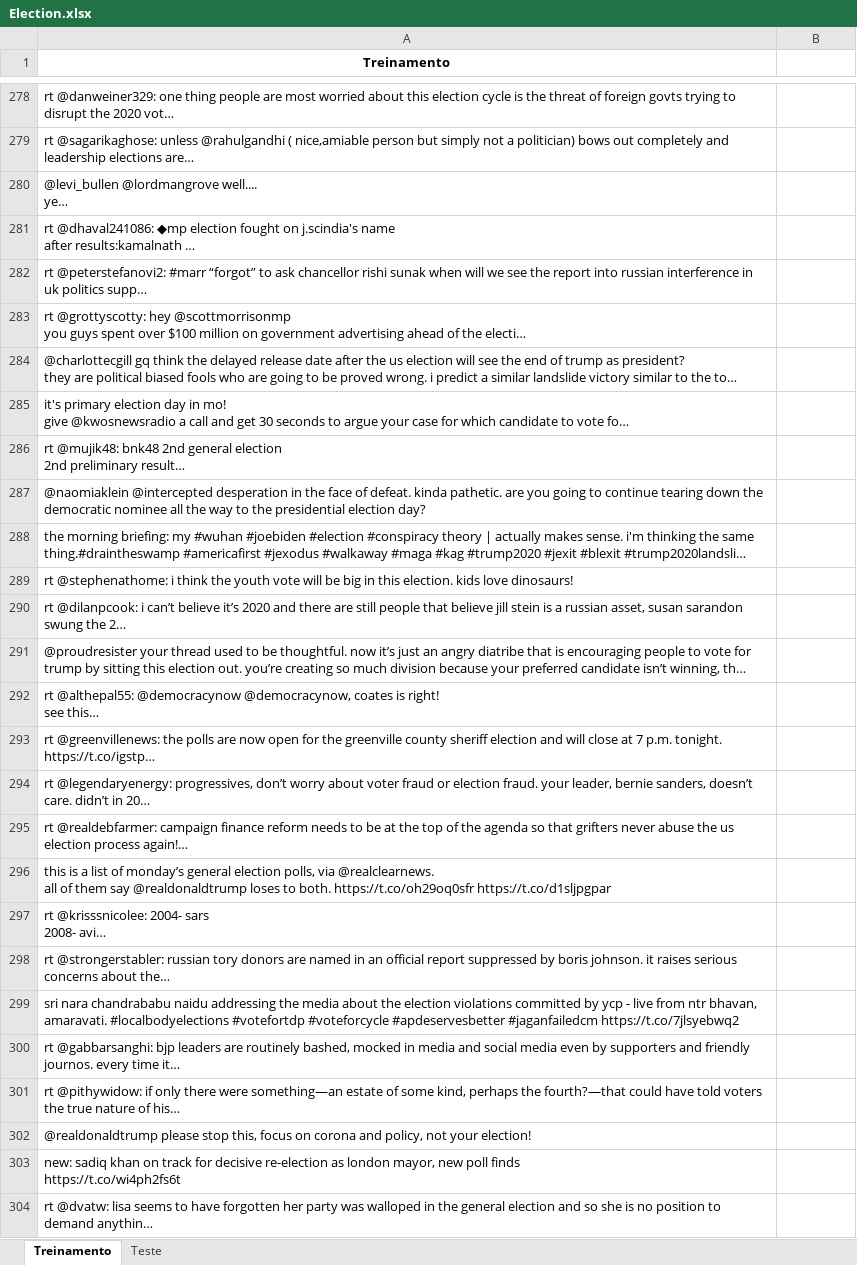
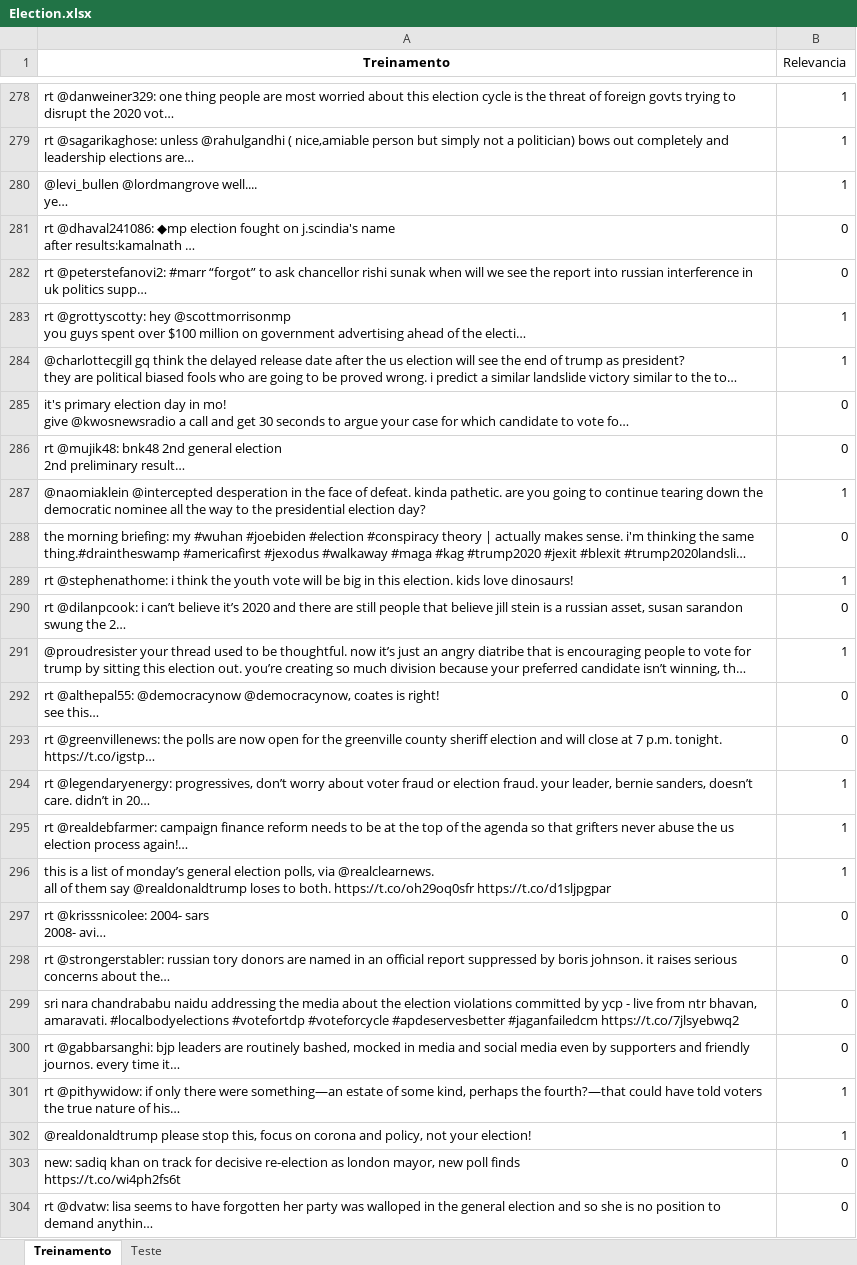
Before and after one commit to DiegoSaragozaSilva/CDADOS-P1, an Excel workbook: Election.xlsx, sheet Treinamento, drawn as a sheet; only a part is shown, gaps mark what is left out; long unchanged cells end in …; values as stored, in another font and other column widths than the file's, no borders; the diff covers the shown part only; the diff names each change by its address in the sheet, - before the commit and + after, or states it on an @@ line.

```diff
--- a/Election.xlsx (sheet Treinamento)
+++ b/Election.xlsx (sheet Treinamento)
-B1: (empty)
+B1: Relevancia
-B278:B280 (Relevancia): (empty)
+B278:B280 (Relevancia): 1
-B281:B282 (Relevancia): (empty)
+B281:B282 (Relevancia): 0
-B283:B284 (Relevancia): (empty)
+B283:B284 (Relevancia): 1
-B285:B286 (Relevancia): (empty)
+B285:B286 (Relevancia): 0
-B287 (Relevancia): (empty)
+B287 (Relevancia): 1
-B288 (Relevancia): (empty)
+B288 (Relevancia): 0
-B289 (Relevancia): (empty)
+B289 (Relevancia): 1
-B290 (Relevancia): (empty)
+B290 (Relevancia): 0
-B291 (Relevancia): (empty)
+B291 (Relevancia): 1
-B292:B293 (Relevancia): (empty)
+B292:B293 (Relevancia): 0
-B294:B296 (Relevancia): (empty)
+B294:B296 (Relevancia): 1
-B297:B300 (Relevancia): (empty)
+B297:B300 (Relevancia): 0
-B301:B302 (Relevancia): (empty)
+B301:B302 (Relevancia): 1
-B303:B304 (Relevancia): (empty)
+B303:B304 (Relevancia): 0
```
Also changed, not shown: 224 edited cells elsewhere in this sheet, sheet Teste, 3 other files.
